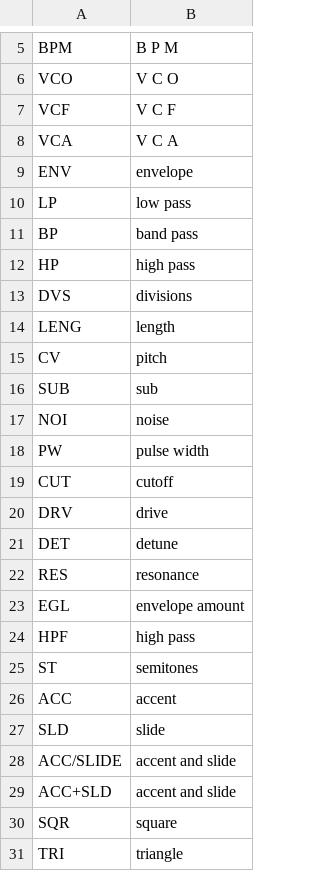
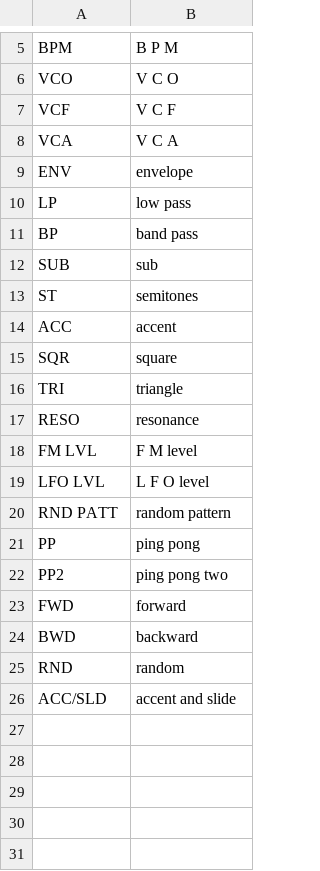
Before and after one commit to swtdr34mz-afk/BA-55, a TSV file: words.tsv, drawn as a sheet; only a part is shown, gaps mark what is left out.

```diff
--- a/words.tsv
+++ b/words.tsv
@@ -11,21 +11,16 @@ LP	low pass
 BP	band pass
-HP	high pass
-DVS	divisions
-LENG	length
-CV	pitch
 SUB	sub
-NOI	noise
-PW	pulse width
-CUT	cutoff
-DRV	drive
-DET	detune
-RES	resonance
-EGL	envelope amount
-HPF	high pass
 ST	semitones
 ACC	accent
-SLD	slide
-ACC/SLIDE	accent and slide
-ACC+SLD	accent and slide
 SQR	square
 TRI	triangle
+RESO	resonance
+FM LVL	F M level
+LFO LVL	L F O level
+RND PATT	random pattern
+PP	ping pong
+PP2	ping pong two
+FWD	forward
+BWD	backward
+RND	random
+ACC/SLD	accent and slide
```
Also changed, not shown: 29 other files.
